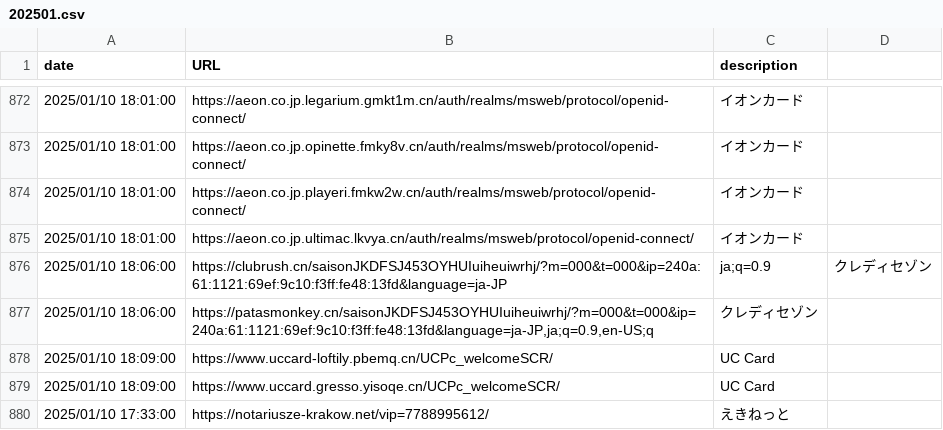
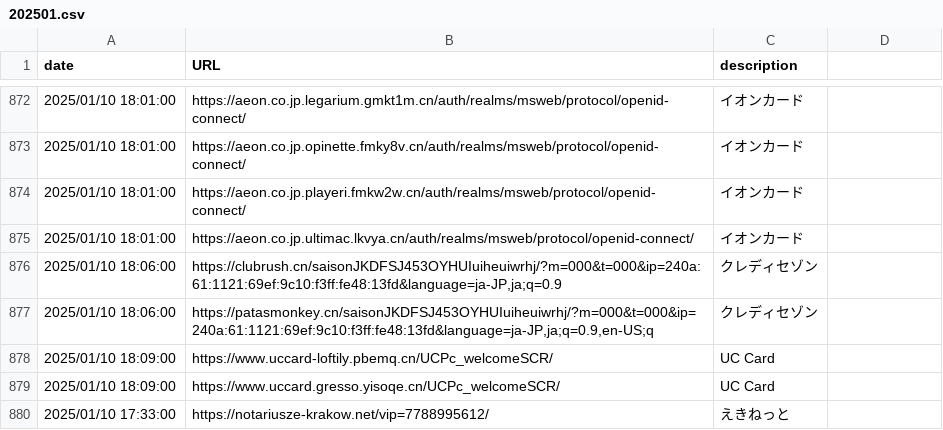
Before and after one commit to JPCERTCC/phishurl-list, a CSV file: 2025/202501.csv, drawn as a sheet; only a part is shown, gaps mark what is left out; removed rows and columns are numbered as before the commit, all else as after; the diff names each change by its address in the sheet, - before the commit and + after, or states it on an @@ line.

Commit message:
Update 202501.csv

```diff
--- a/2025/202501.csv
+++ b/2025/202501.csv
-row 876: 2025/01/10 18:06:00 | https://clubrush.cn/saisonJKDFSJ453OYHUIuiheuiwrhj/?m=000&t=000&ip=240a:61:1121:69ef:9c10:f3ff:fe48:13fd&language=ja-JP | ja;q=0.9 | クレディセゾン
+row 876: 2025/01/10 18:06:00 | https://clubrush.cn/saisonJKDFSJ453OYHUIuiheuiwrhj/?m=000&t=000&ip=240a:61:1121:69ef:9c10:f3ff:fe48:13fd&language=ja-JP,ja;q=0.9 | クレディセゾン
```
